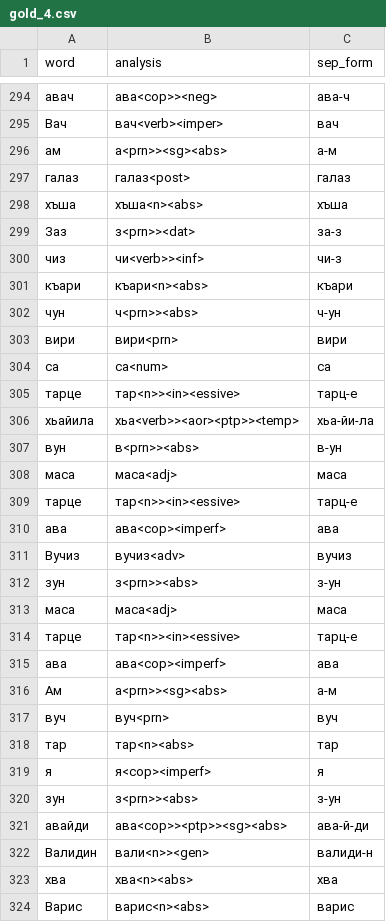
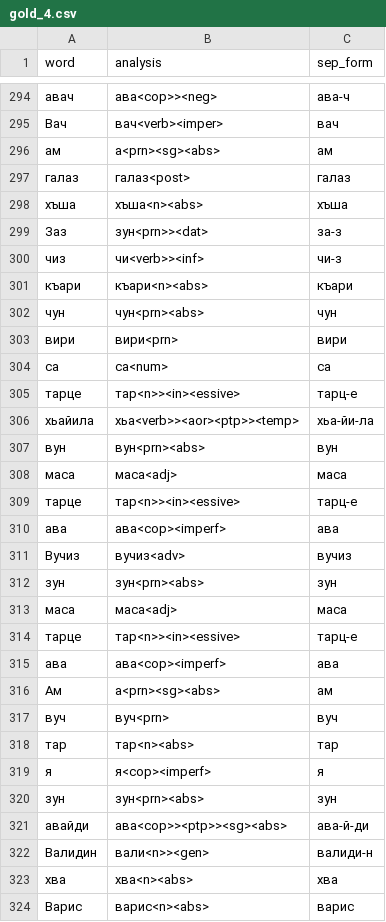
Before and after one commit to hemulitch/morphological-parser-for-Lezgian, a CSV file: accuracy/corpus_gold/gold_4.csv, drawn as a sheet; only a part is shown, gaps mark what is left out; the diff covers the shown part only; the diff names each change by its address in the sheet, - before the commit and + after, or states it on an @@ line.

Commit message:
Update gold_4.csv

```diff
--- a/accuracy/corpus_gold/gold_4.csv
+++ b/accuracy/corpus_gold/gold_4.csv
-B296 (analysis): а<prn>><sg><abs>
+B296 (analysis): а<prn><sg><abs>
-C296 (sep_form): а-м
+C296 (sep_form): ам
-B299 (analysis): з<prn>><dat>
+B299 (analysis): зун<prn>><dat>
-B302 (analysis): ч<prn>><abs>
+B302 (analysis): чун<prn><abs>
-C302 (sep_form): ч-ун
+C302 (sep_form): чун
-B307 (analysis): в<prn>><abs>
+B307 (analysis): вун<prn><abs>
-C307 (sep_form): в-ун
+C307 (sep_form): вун
-B312 (analysis): з<prn>><abs>
+B312 (analysis): зун<prn><abs>
-C312 (sep_form): з-ун
+C312 (sep_form): зун
-B316 (analysis): а<prn>><sg><abs>
+B316 (analysis): а<prn><sg><abs>
-C316 (sep_form): а-м
+C316 (sep_form): ам
-B320 (analysis): з<prn>><abs>
+B320 (analysis): зун<prn><abs>
-C320 (sep_form): з-ун
+C320 (sep_form): зун
```
Also changed, not shown: 155 edited cells elsewhere in this file.
